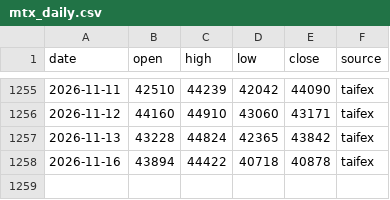
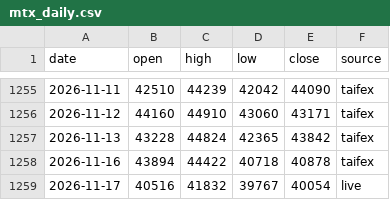
Before and after one commit to takumiseefood/mtx-signal, a CSV file: data/mtx_daily.csv, drawn as a sheet; only a part is shown, gaps mark what is left out; the diff names each change by its address in the sheet, - before the commit and + after, or states it on an @@ line.

```diff
--- a/data/mtx_daily.csv
+++ b/data/mtx_daily.csv
+row 1259: 2026-11-17 | 40516 | 41832 | 39767 | 40054 | live
```
